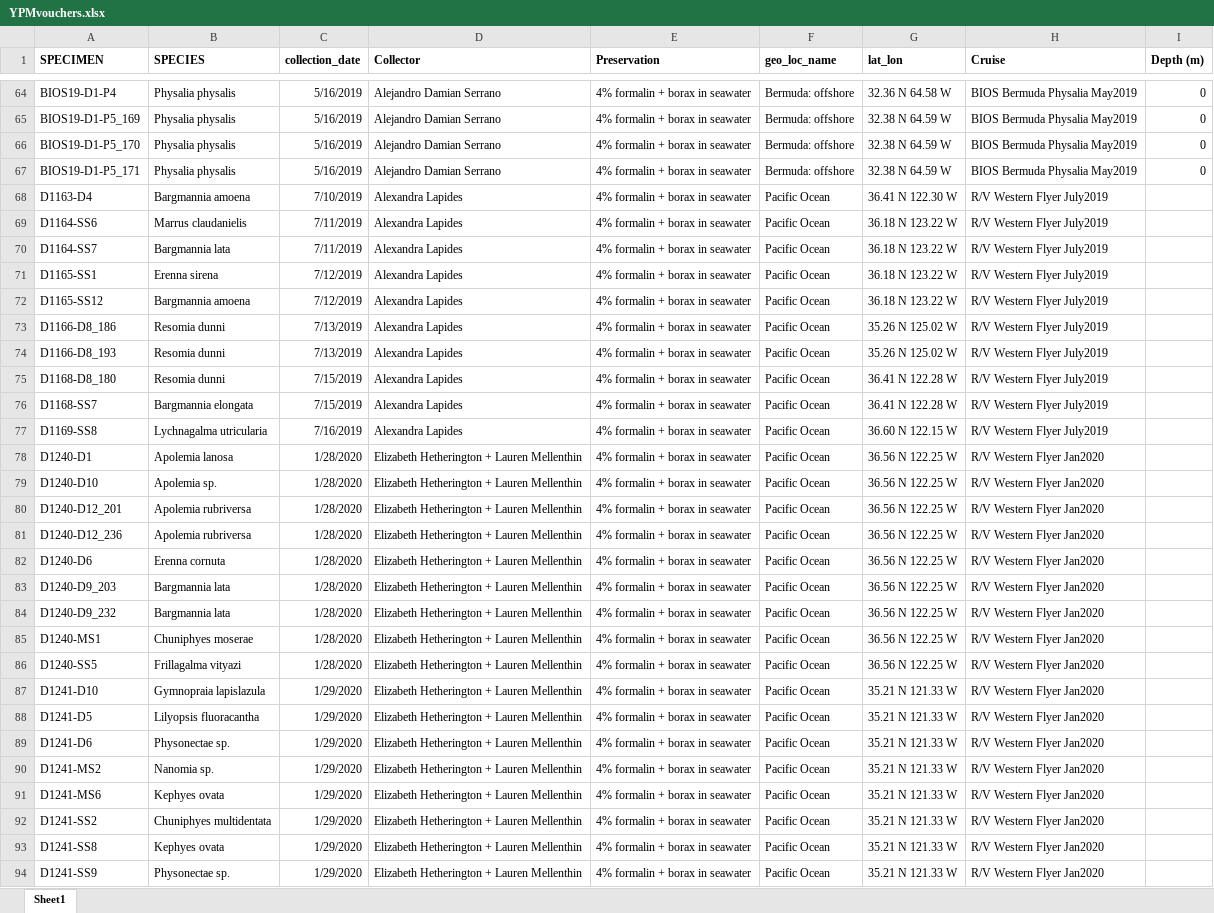
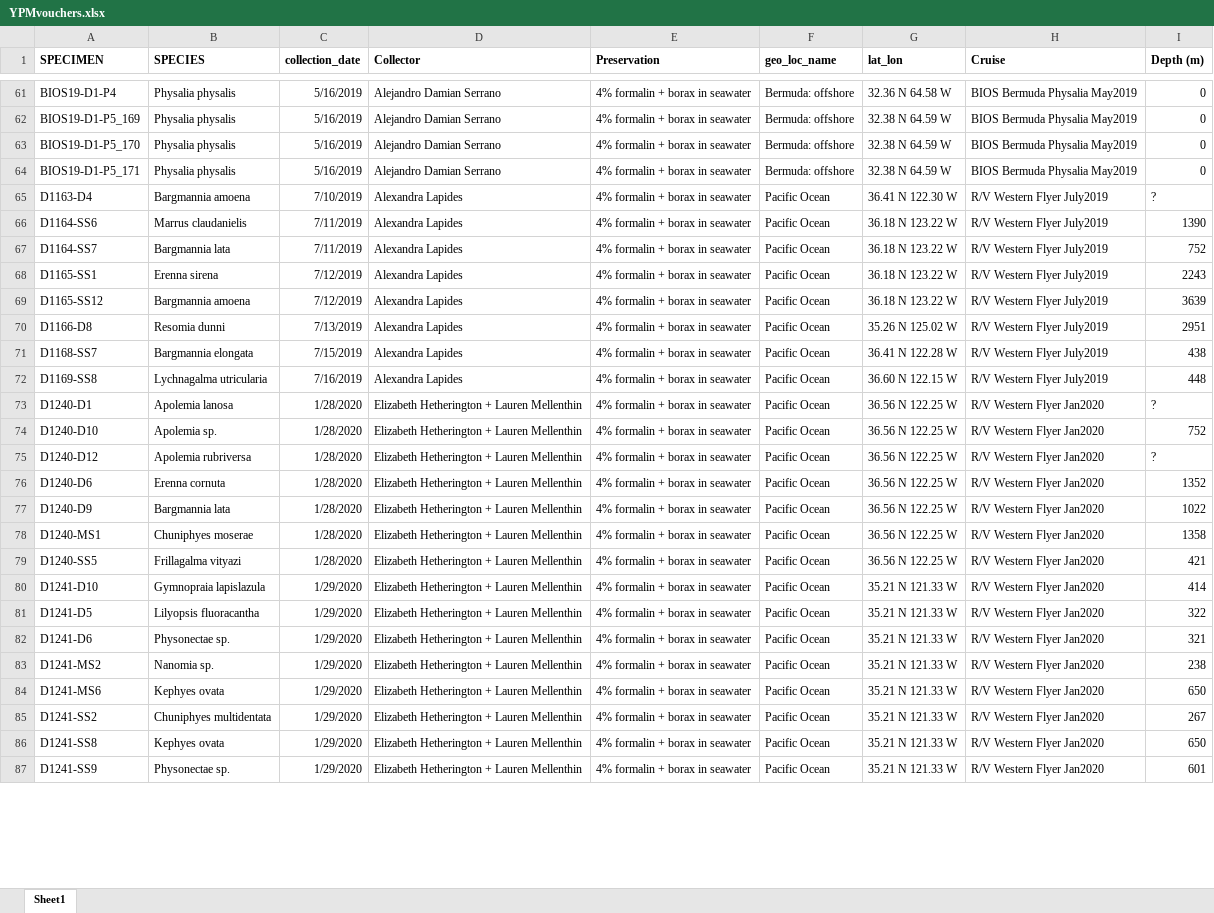
Before and after one commit to dunnlab/siphweb_metabarcoding, an Excel workbook: SRA/YPMvouchers.xlsx, sheet Sheet1, drawn as a sheet; only a part is shown, gaps mark what is left out; values as stored, in another font and other column widths than the file's, no borders; removed rows and columns are numbered as before the commit, all else as after; the diff covers the shown part only; the diff names each change by its address in the sheet, - before the commit and + after, or states it on an @@ line.

```diff
--- a/SRA/YPMvouchers.xlsx (sheet Sheet1)
+++ b/SRA/YPMvouchers.xlsx (sheet Sheet1)
-I65 (Depth (m)): (empty)
+I65 (Depth (m)): ?
-I66 (Depth (m)): (empty)
+I66 (Depth (m)): 1390
-I67 (Depth (m)): (empty)
+I67 (Depth (m)): 752
-I68 (Depth (m)): (empty)
+I68 (Depth (m)): 2243
-I69 (Depth (m)): (empty)
+I69 (Depth (m)): 3639
-A70 (SPECIMEN): D1166-D8_186
+A70 (SPECIMEN): D1166-D8
-I70 (Depth (m)): (empty)
+I70 (Depth (m)): 2951
-row 74: D1166-D8_193 | Resomia dunni | 7/13/2019 | Alexandra Lapides | 4% formalin + borax in seawater | Pacific Ocean | 35.26 N 125.02 W | R/V Western Flyer July2019
-row 75: D1168-D8_180 | Resomia dunni | 7/15/2019 | Alexandra Lapides | 4% formalin + borax in seawater | Pacific Ocean | 36.41 N 122.28 W | R/V Western Flyer July2019
-I71 (Depth (m)): (empty)
+I71 (Depth (m)): 438
-I72 (Depth (m)): (empty)
+I72 (Depth (m)): 448
-I73 (Depth (m)): (empty)
+I73 (Depth (m)): ?
-I74 (Depth (m)): (empty)
+I74 (Depth (m)): 752
-A75 (SPECIMEN): D1240-D12_201
+A75 (SPECIMEN): D1240-D12
-I75 (Depth (m)): (empty)
+I75 (Depth (m)): ?
-row 81: D1240-D12_236 | Apolemia rubriversa | 1/28/2020 | Elizabeth Hetherington + Lauren Mellenthin | 4% formalin + borax in seawater | Pacific Ocean | 36.56 N 122.25 W | R/V Western Flyer Jan2020
-I76 (Depth (m)): (empty)
+I76 (Depth (m)): 1352
-A77 (SPECIMEN): D1240-D9_203
+A77 (SPECIMEN): D1240-D9
-I77 (Depth (m)): (empty)
+I77 (Depth (m)): 1022
-row 84: D1240-D9_232 | Bargmannia lata | 1/28/2020 | Elizabeth Hetherington + Lauren Mellenthin | 4% formalin + borax in seawater | Pacific Ocean | 36.56 N 122.25 W | R/V Western Flyer Jan2020
-I78 (Depth (m)): (empty)
+I78 (Depth (m)): 1358
-I79 (Depth (m)): (empty)
+I79 (Depth (m)): 421
-I80 (Depth (m)): (empty)
+I80 (Depth (m)): 414
-I81 (Depth (m)): (empty)
+I81 (Depth (m)): 322
-I82 (Depth (m)): (empty)
+I82 (Depth (m)): 321
-I83 (Depth (m)): (empty)
+I83 (Depth (m)): 238
-I84 (Depth (m)): (empty)
+I84 (Depth (m)): 650
-I85 (Depth (m)): (empty)
+I85 (Depth (m)): 267
-I86 (Depth (m)): (empty)
+I86 (Depth (m)): 650
-I87 (Depth (m)): (empty)
+I87 (Depth (m)): 601
```
Also changed, not shown: 4 removed rows and 59 edited cells elsewhere in this sheet, 3 other files.
